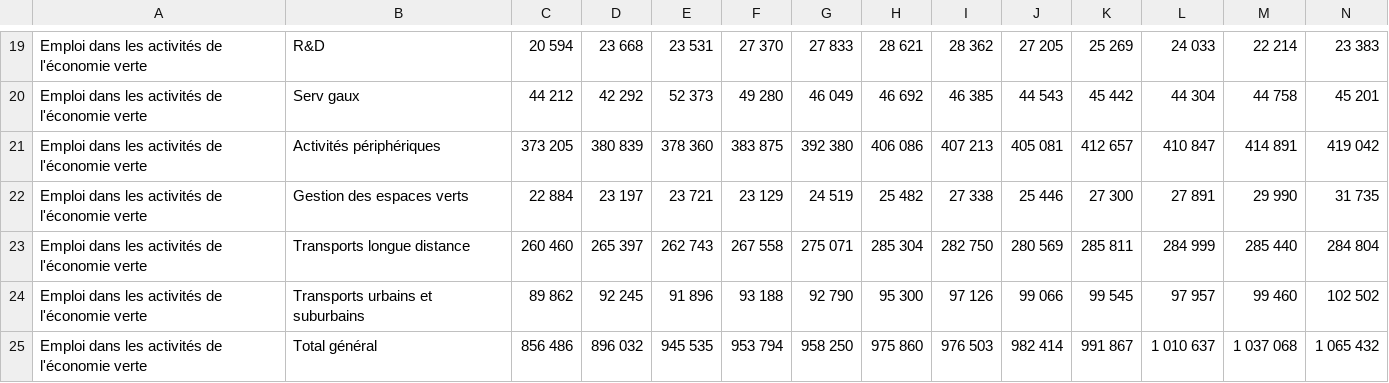
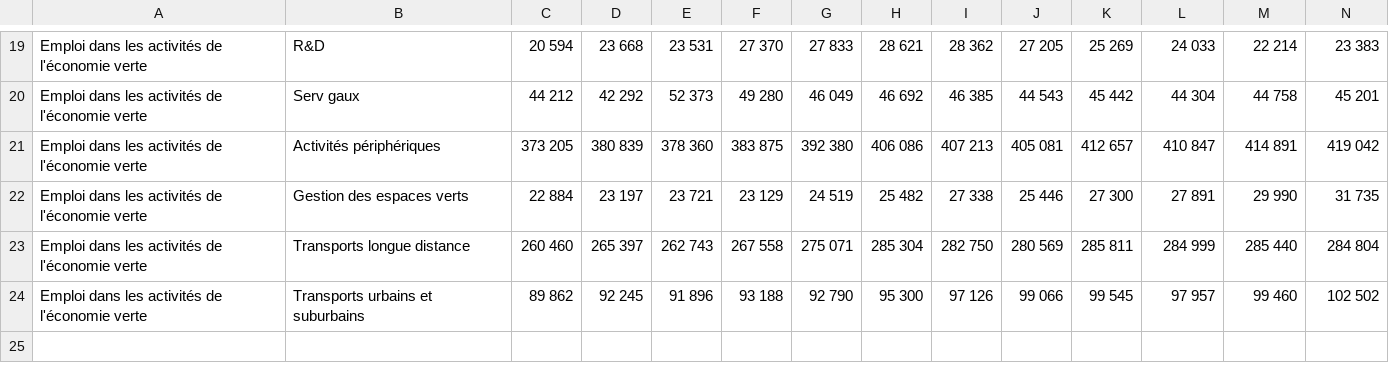
Before and after one commit to YassLeMaudit/Projet-Econometric, a CSV file: data_initial/dataset2_emplois.csv, drawn as a sheet; only a part is shown, gaps mark what is left out; rows hold the shown columns only; the diff names each change by its address in the sheet, - before the commit and + after, or states it on an @@ line.

```diff
--- a/data_initial/dataset2_emplois.csv
+++ b/data_initial/dataset2_emplois.csv
-row 25: Emploi dans les activités de l'économie verte | Total général | 856 486 | 896 032 | 945 535 | 953 794 | 958 250 | 975 860 | 976 503 | 982 414 | 991 867 | 1 010 637 | 1 037 068 | 1 065 432
```
Also changed, not shown: data_output/data_emplois_cleaned.csv, 2 other files.
